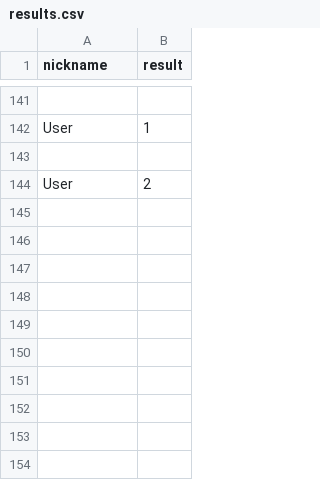
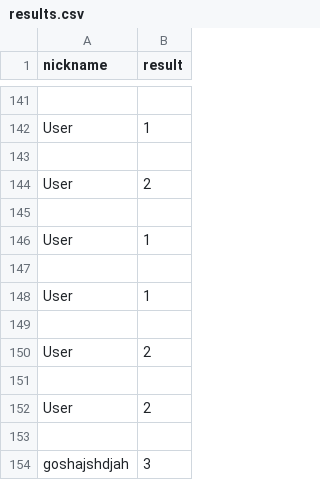
Before and after one commit to Brajenko/lyceum-project-game, a CSV file: results.csv, drawn as a sheet; only a part is shown, gaps mark what is left out.

```diff
--- a/results.csv
+++ b/results.csv
@@ -144 +144,11 @@ User;1
 User;2
+
+User;1
+
+User;1
+
+User;2
+
+User;2
+
+goshajshdjah;3
```
Also changed, not shown: 3 other files.
